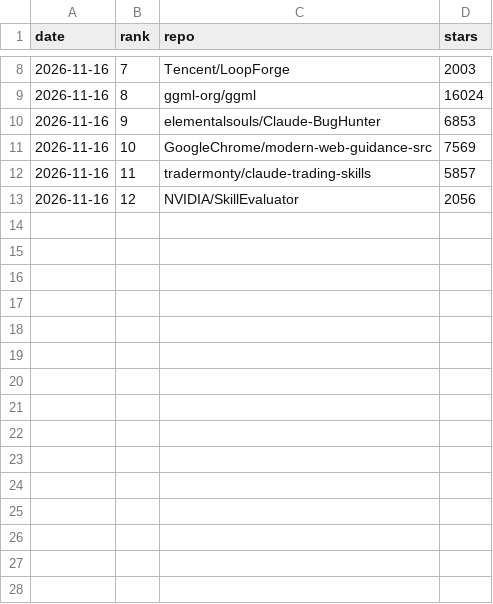
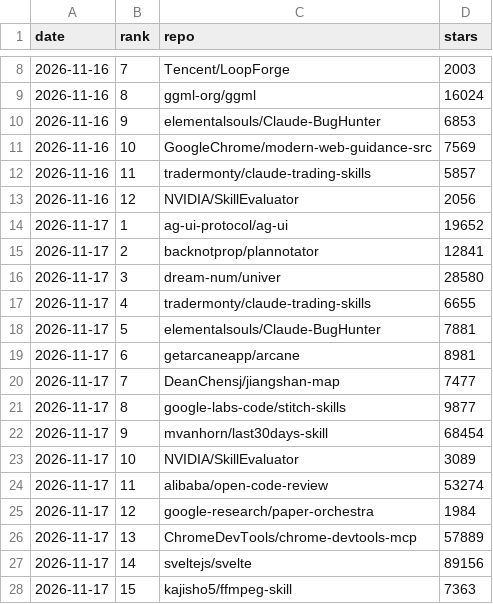
Before and after one commit to wymobile/gh-trending-feed, a CSV file: history.csv, drawn as a sheet; only a part is shown, gaps mark what is left out; the diff names each change by its address in the sheet, - before the commit and + after, or states it on an @@ line.

```diff
--- a/history.csv
+++ b/history.csv
+row 14: 2026-11-17 | 1 | ag-ui-protocol/ag-ui | 19652
+row 15: 2026-11-17 | 2 | backnotprop/plannotator | 12841
+row 16: 2026-11-17 | 3 | dream-num/univer | 28580
+row 17: 2026-11-17 | 4 | tradermonty/claude-trading-skills | 6655
+row 18: 2026-11-17 | 5 | elementalsouls/Claude-BugHunter | 7881
+row 19: 2026-11-17 | 6 | getarcaneapp/arcane | 8981
+row 20: 2026-11-17 | 7 | DeanChensj/jiangshan-map | 7477
+row 21: 2026-11-17 | 8 | google-labs-code/stitch-skills | 9877
+row 22: 2026-11-17 | 9 | mvanhorn/last30days-skill | 68454
+row 23: 2026-11-17 | 10 | NVIDIA/SkillEvaluator | 3089
+row 24: 2026-11-17 | 11 | alibaba/open-code-review | 53274
+row 25: 2026-11-17 | 12 | google-research/paper-orchestra | 1984
+row 26: 2026-11-17 | 13 | ChromeDevTools/chrome-devtools-mcp | 57889
+row 27: 2026-11-17 | 14 | sveltejs/svelte | 89156
+row 28: 2026-11-17 | 15 | kajisho5/ffmpeg-skill | 7363
```
Also changed, not shown: 1 other file.
